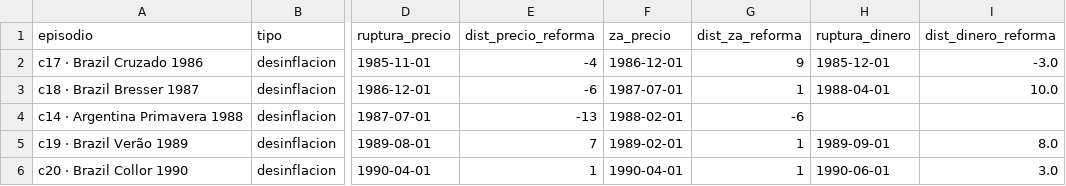
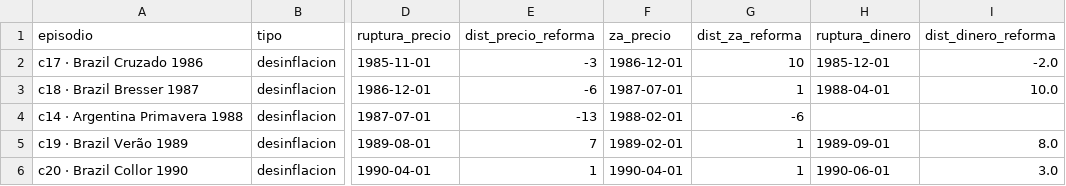
Before and after one commit to gustavovargas/ftpl-empirics-replication, a CSV file: src/estimacion/out/rupturas_placebos.csv, drawn as a sheet; only a part is shown, gaps mark what is left out; the diff names each change by its address in the sheet, - before the commit and + after, or states it on an @@ line.

```diff
--- a/src/estimacion/out/rupturas_placebos.csv
+++ b/src/estimacion/out/rupturas_placebos.csv
-E2 (dist_precio_reforma): -4
+E2 (dist_precio_reforma): -3
-G2 (dist_za_reforma): 9
+G2 (dist_za_reforma): 10
-I2 (dist_dinero_reforma): -3.0
+I2 (dist_dinero_reforma): -2.0
```
Also changed, not shown: data/censo/censo_episodios.csv, data/raw/boe_IUDMNZC.csv, 18 other files.
